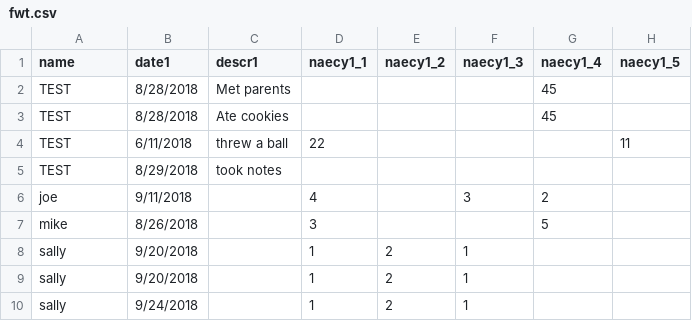
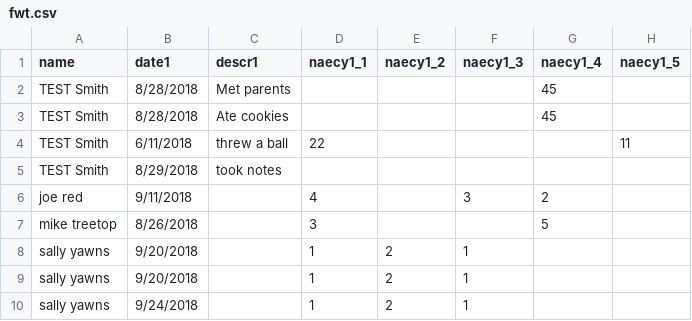
Before and after one commit to bac3917/Cauldron, a CSV file: fwt.csv, drawn as a sheet; only a part is shown; the diff names each change by its address in the sheet, - before the commit and + after, or states it on an @@ line.

Commit message:
Update fwt.csv

```diff
--- a/fwt.csv
+++ b/fwt.csv
-A2:A5 (name): TEST
+A2:A5 (name): TEST Smith
-A6 (name): joe
+A6 (name): joe red
-A7 (name): mike
+A7 (name): mike treetop
-A8:A10 (name): sally
+A8:A10 (name): sally yawns
```
